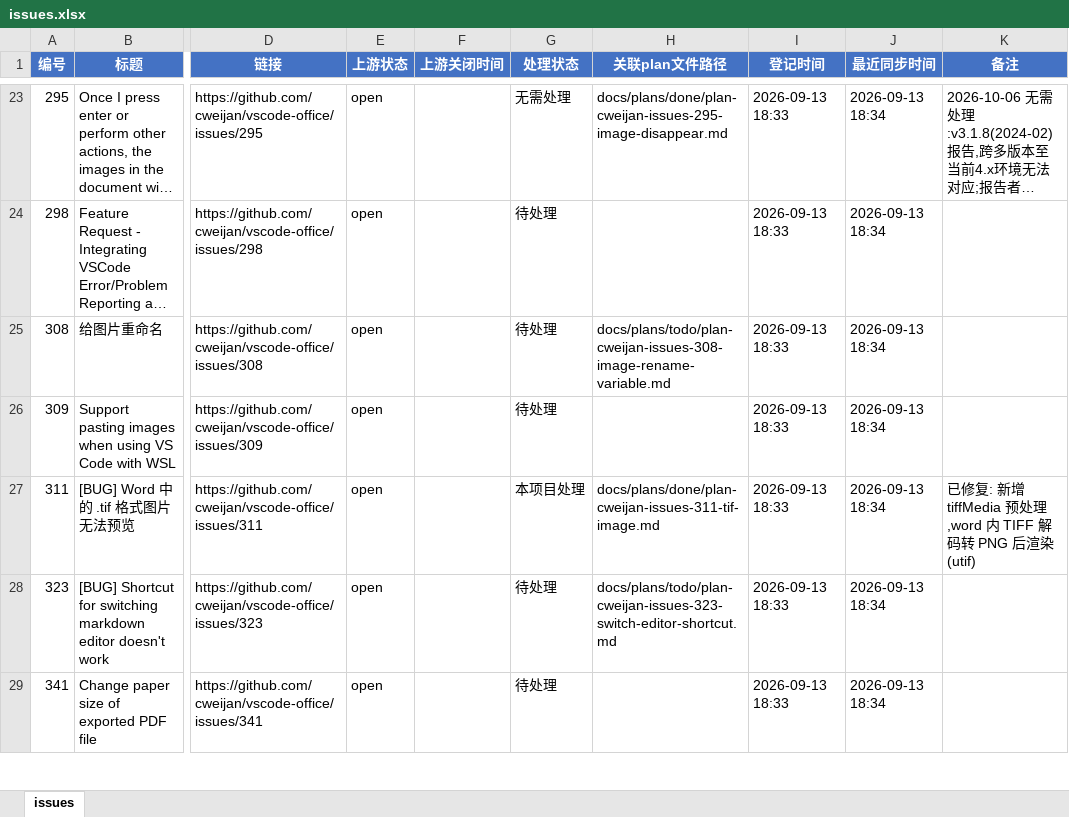
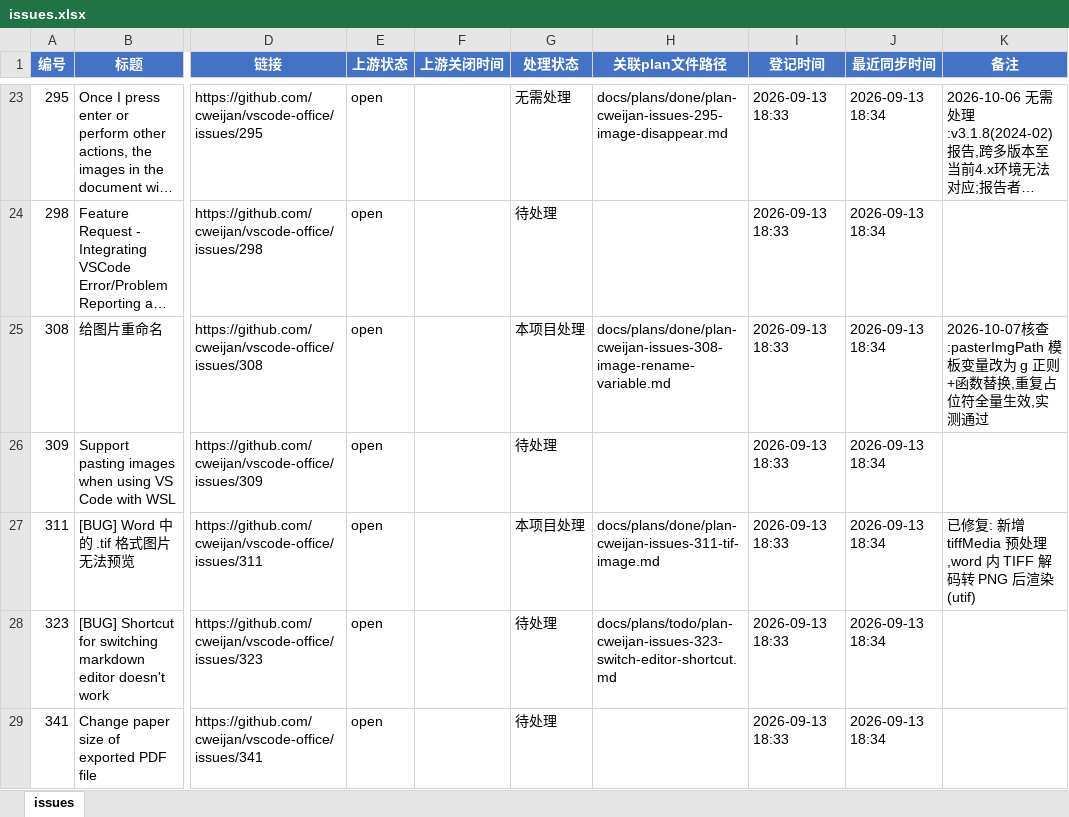
Before and after one commit to Machaing/vscode-office, an Excel workbook: docs/issues/cweijan-issues/issues.xlsx, sheet issues, drawn as a sheet; only a part is shown, gaps mark what is left out; long unchanged cells end in …; values as stored, in another font and other column widths than the file's, no borders; the diff names each change by its address in the sheet, - before the commit and + after, or states it on an @@ line.

```diff
--- a/docs/issues/cweijan-issues/issues.xlsx (sheet issues)
+++ b/docs/issues/cweijan-issues/issues.xlsx (sheet issues)
-G25 (处理状态): 待处理
+G25 (处理状态): 本项目处理
-H25 (关联plan文件路径): docs/plans/todo/plan-cweijan-issues-308-image-rename-variable.md
+H25 (关联plan文件路径): docs/plans/done/plan-cweijan-issues-308-image-rename-variable.md
-K25 (备注): (empty)
+K25 (备注): 2026-10-07核查:pasterImgPath 模板变量改为 g 正则+函数替换,重复占位符全量生效,实测通过
```
Also changed, not shown: 2 other files.
